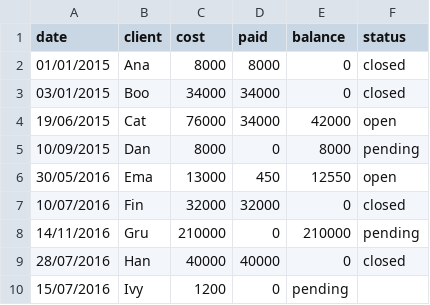
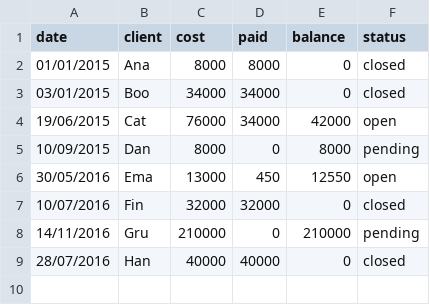
Before and after one commit to JerubaalDunelm/DataPrimer, a CSV file: data.csv, drawn as a sheet.

```diff
--- a/data.csv
+++ b/data.csv
@@ -9,2 +9 @@ date,client,cost,paid,balance,status
 28/07/2016,Han,40000,40000,0,closed
-15/07/2016,Ivy,1200,0,pending
```
